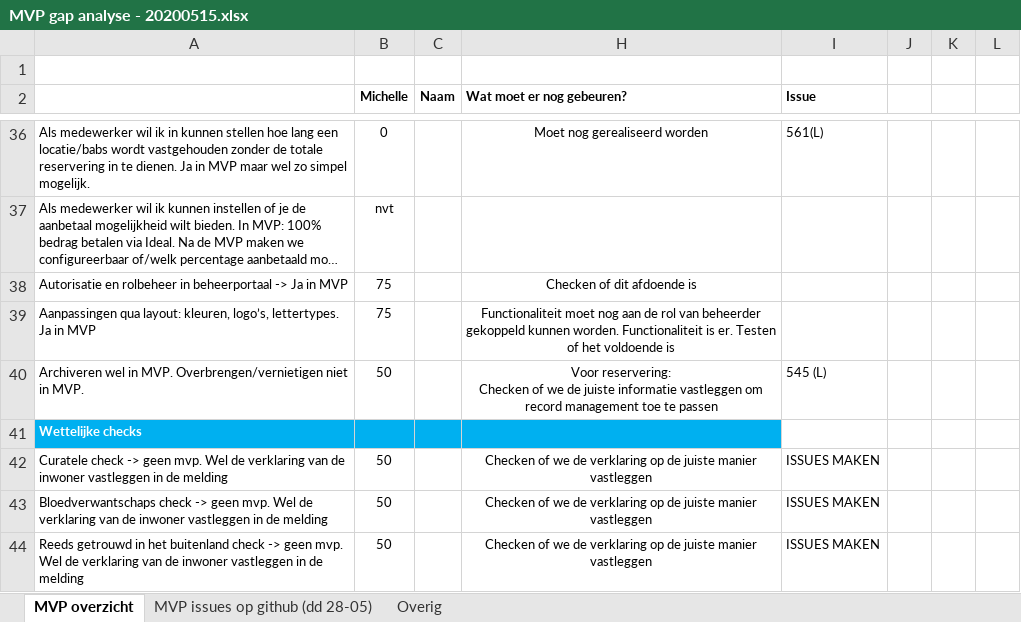
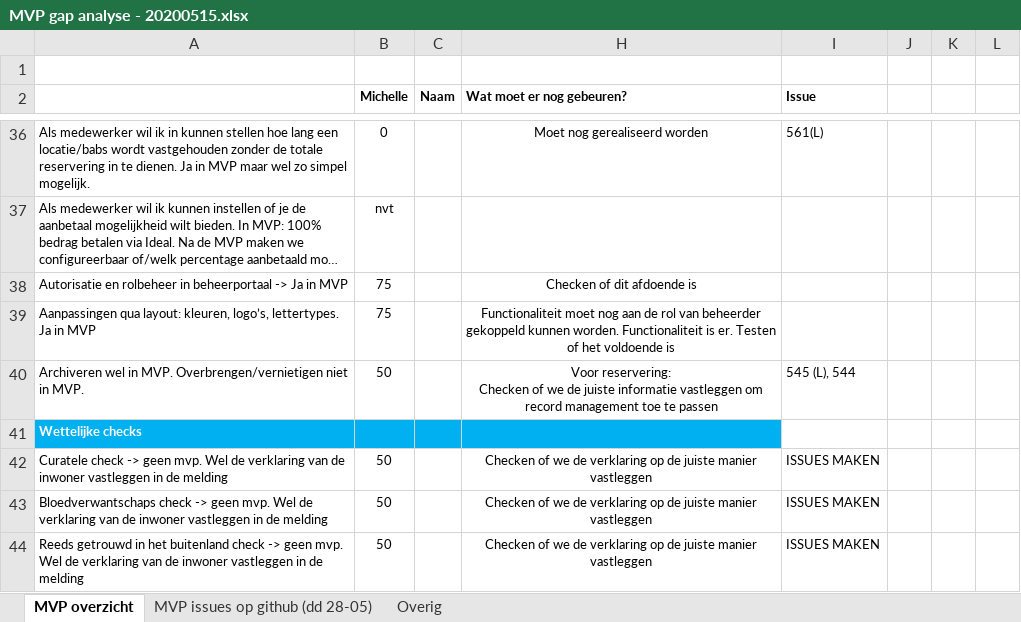
Before and after one commit to VNG-Realisatie/huwelijksplanner, an Excel workbook: documenten/MVP gap analyse - 20200515.xlsx, sheet MVP overzicht, drawn as a sheet; only a part is shown, gaps mark what is left out; long unchanged cells end in …; values as stored, in another font and other column widths than the file's, no borders; conditional formats not drawn; the diff covers the shown part only; the diff names each change by its address in the sheet, - before the commit and + after, or states it on an @@ line.

```diff
--- a/documenten/MVP gap analyse - 20200515.xlsx (sheet MVP overzicht)
+++ b/documenten/MVP gap analyse - 20200515.xlsx (sheet MVP overzicht)
-I40 (Issue): 545 (L)
+I40 (Issue): 545 (L), 544
```
Also changed, not shown: 11 edited cells elsewhere in this sheet, sheet MVP issues op github (dd 28-05).
